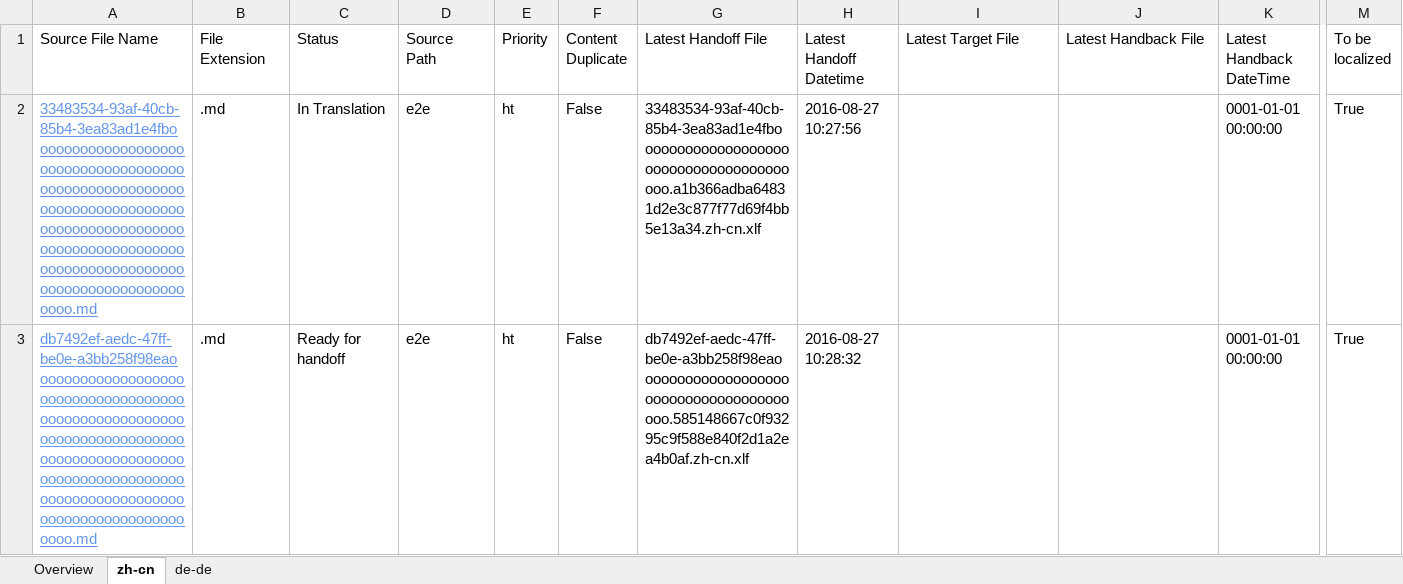
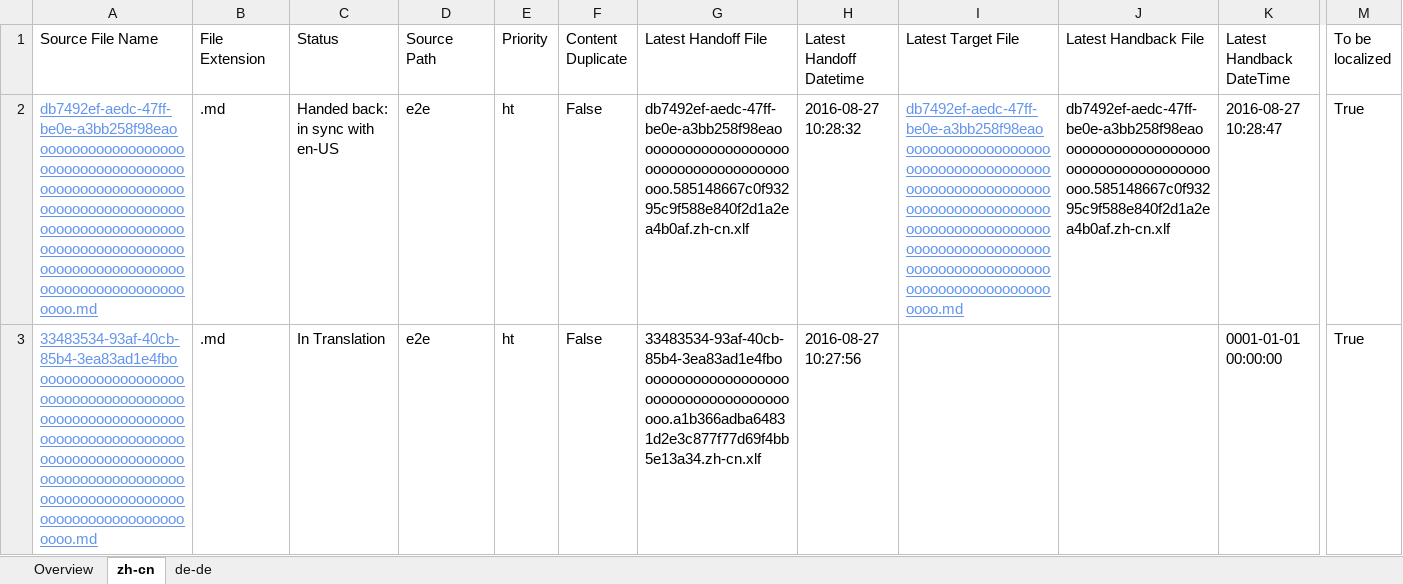
Before and after one commit to OpenLocalizationTestOrg/ol-test0-handback, an Excel workbook: ol-handback/OpenLocalizationTestOrg/ol-test0/ci/localization-status.xlsx, sheet zh-cn, drawn as a sheet; only a part is shown, gaps mark what is left out; values as stored, in another font and other column widths than the file's, no borders; table styles not drawn; removed rows and columns are numbered as before the commit, all else as after; rows hold the shown columns only; the diff names each change by its address in the sheet, - before the commit and + after, or states it on an @@ line.

```diff
--- a/ol-handback/OpenLocalizationTestOrg/ol-test0/ci/localization-status.xlsx (sheet zh-cn)
+++ b/ol-handback/OpenLocalizationTestOrg/ol-test0/ci/localization-status.xlsx (sheet zh-cn)
+row 2: db7492ef-aedc-47ff-be0e-a3bb258f98eaooooooooooooooooooooooooooooooooooooooooooooooooooooooooooooooooooooooooooooooooooooooooooooooooooooooooooooooooooooooooooooooooooooooooooooooooooooo.md | .md | Handed back: in sync with en-US | e2e | ht | False | db7492ef-aedc-47ff-be0e-a3bb258f98eaoooooooooooooooooooooooooooooooooooooooo.585148667c0f93295c9f588e840f2d1a2ea4b0af.zh-cn.xlf | 2016-08-27 10:28:32 | db7492ef-aedc-47ff-be0e-a3bb258f98eaooooooooooooooooooooooooooooooooooooooooooooooooooooooooooooooooooooooooooooooooooooooooooooooooooooooooooooooooooooooooooooooooooooooooooooooooooooo.md | db7492ef-aedc-47ff-be0e-a3bb258f98eaoooooooooooooooooooooooooooooooooooooooo.585148667c0f93295c9f588e840f2d1a2ea4b0af.zh-cn.xlf | 2016-08-27 10:28:47 | True
-row 3: db7492ef-aedc-47ff-be0e-a3bb258f98eaooooooooooooooooooooooooooooooooooooooooooooooooooooooooooooooooooooooooooooooooooooooooooooooooooooooooooooooooooooooooooooooooooooooooooooooooooooo.md | .md | Ready for handoff | e2e | ht | False | db7492ef-aedc-47ff-be0e-a3bb258f98eaoooooooooooooooooooooooooooooooooooooooo.585148667c0f93295c9f588e840f2d1a2ea4b0af.zh-cn.xlf | 2016-08-27 10:28:32 |  |  | 0001-01-01 00:00:00 | True
```
Also changed, not shown: sheet de-de, sheet Overview, 1 other file.
